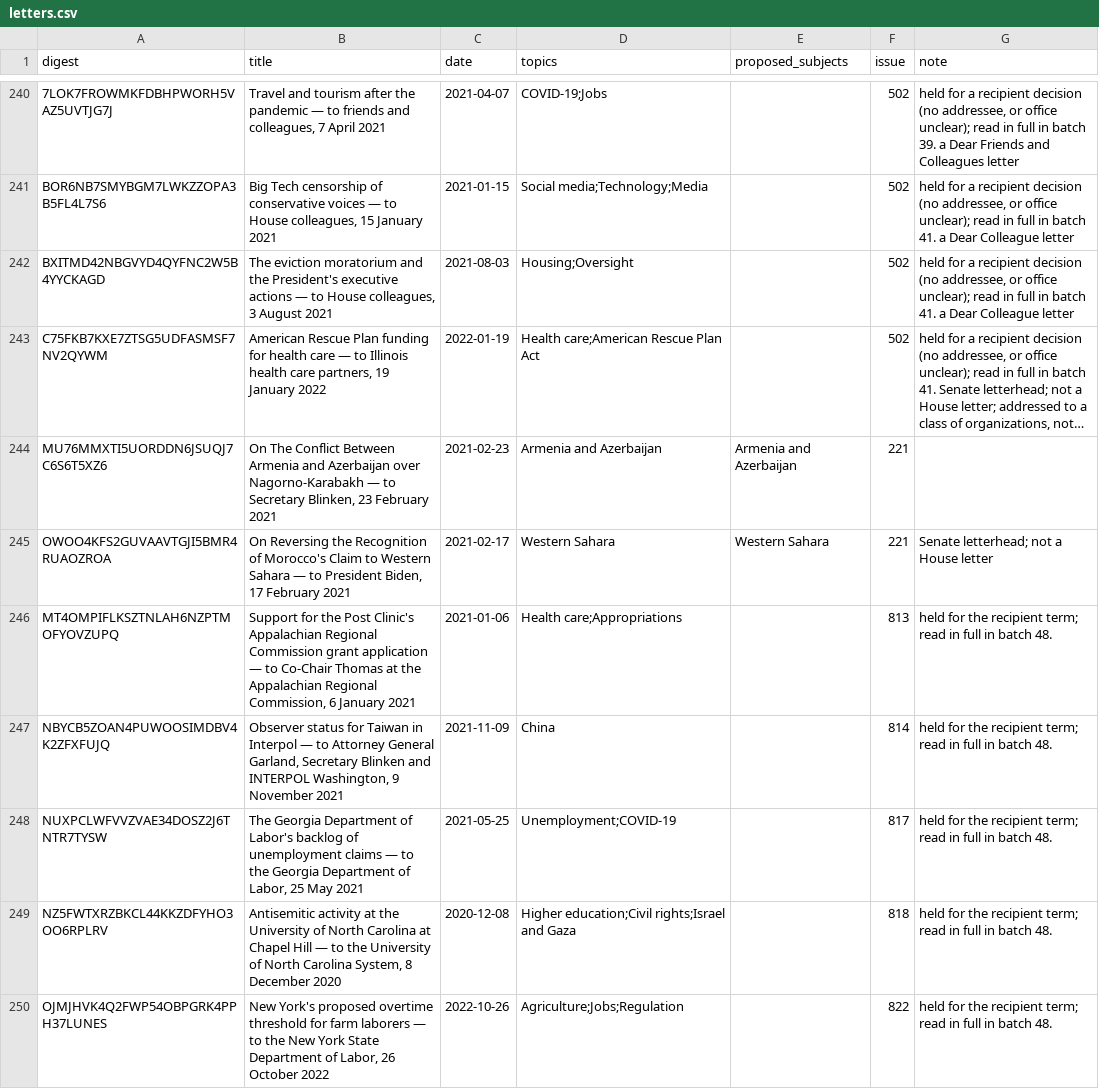
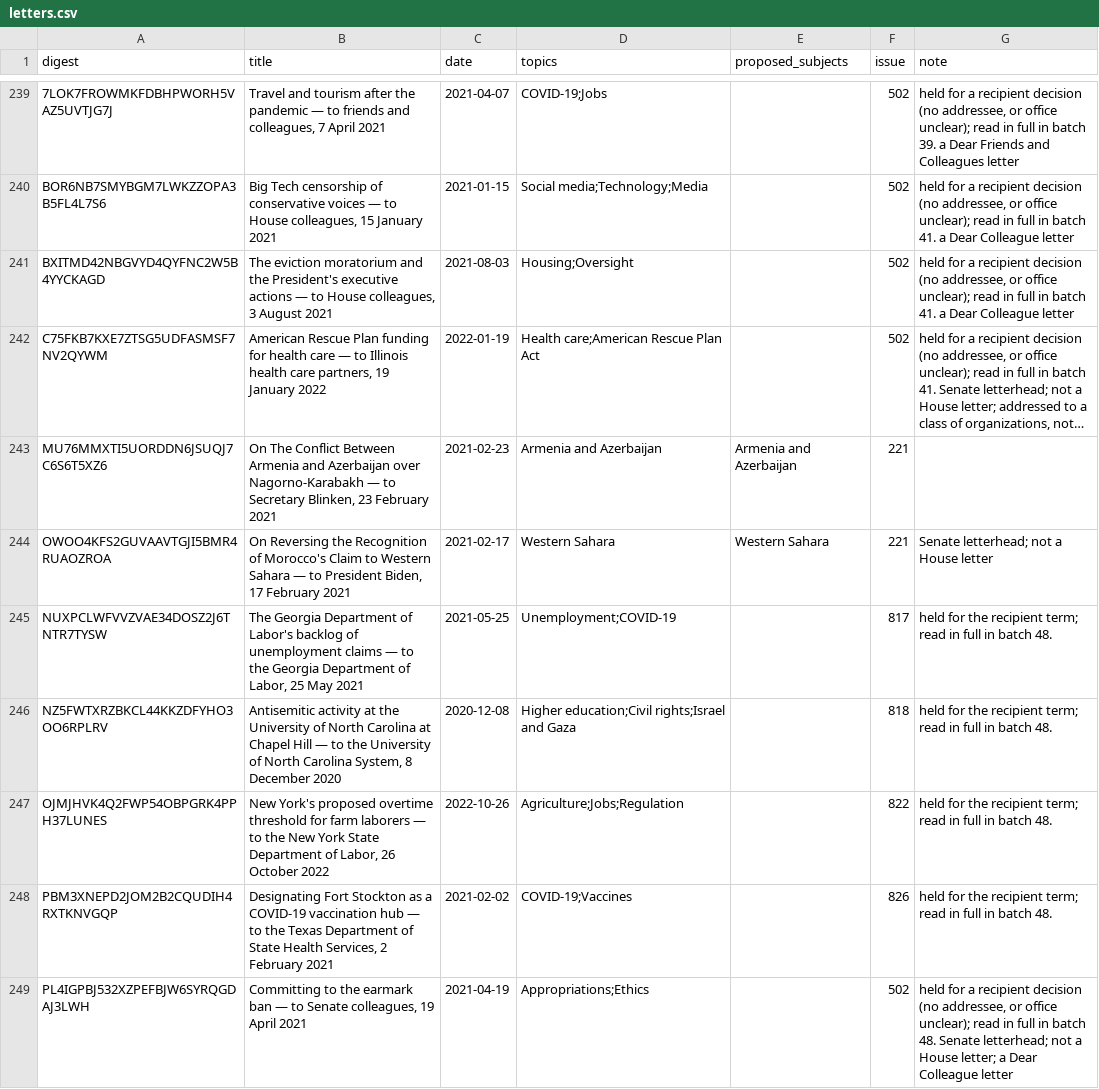
Before and after one commit to Robin-IA/Congressional-Letters-Dev, a CSV file: letters-vocabulary-needs/letters.csv, drawn as a sheet; only a part is shown, gaps mark what is left out; the shorter side is filled out with more unchanged rows; long unchanged cells end in …; the diff covers the shown part only.

```diff
--- a/letters-vocabulary-needs/letters.csv
+++ b/letters-vocabulary-needs/letters.csv
@@ -245,4 +244,2 @@ MU76MMXTI5UORDDN6JSUQJ7C6S6T5XZ6,"On The Conflict Between Armenia and Azerbaijan
 OWOO4KFS2GUVAAVTGJI5BMR4RUAOZROA,"On Reversing the Recognition of Morocco's Claim to Western Sahara — to President Biden, 17 February 2021",2021-02-17,Western Sahara,Western Sahara,221,Senate letterhead; not a House letter
-MT4OMPIFLKSZTNLAH6NZPTMOFYOVZUPQ,"Support for the Post Clinic's Appalachian Regional Commission grant application — to Co-Chair Thomas at the Appalachian Regional Commission, 6 January 2021",2021-01-06,Health care;Appropriations,,813,held for the recipient term; read in full in batch 48.
-NBYCB5ZOAN4PUWOOSIMDBV4K2ZFXFUJQ,"Observer status for Taiwan in Interpol — to Attorney General Garland, Secretary Blinken and INTERPOL Washington, 9 November 2021",2021-11-09,China,,814,held for the recipient term; read in full in batch 48.
 NUXPCLWFVVZVAE34DOSZ2J6TNTR7TYSW,"The Georgia Department of Labor's backlog of unemployment claims — to the Georgia Department of Labor, 25 May 2021",2021-05-25,Unemployment;COVID-19,,817,held for the recipient term; read in full in batch 48.
```
Also changed, not shown: 6 removed rows elsewhere in this file, vocabulary/hierarchy.csv, vocabulary/reviews.csv, 4 other files.
